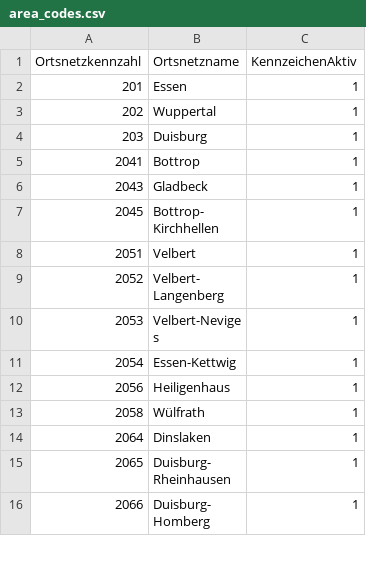
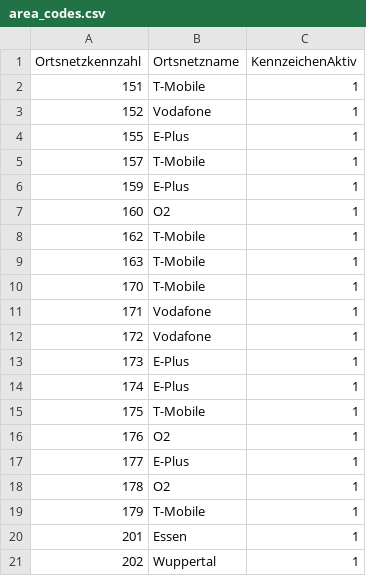
Before and after one commit to Admonstrator/nfon-rufnummernkonverter, a CSV file: area_codes.csv, drawn as a sheet; only a part is shown; the shorter side is filled out with more unchanged rows; the diff names each change by its address in the sheet, - before the commit and + after, or states it on an @@ line.

Commit message:
Working progress bar + mobile number handling

```diff
--- a/area_codes.csv
+++ b/area_codes.csv
+row 2: 151 | T-Mobile | 1
+row 3: 152 | Vodafone | 1
+row 4: 155 | E-Plus | 1
+row 5: 157 | T-Mobile | 1
+row 6: 159 | E-Plus | 1
+row 7: 160 | O2 | 1
+row 8: 162 | T-Mobile | 1
+row 9: 163 | T-Mobile | 1
+row 10: 170 | T-Mobile | 1
+row 11: 171 | Vodafone | 1
+row 12: 172 | Vodafone | 1
+row 13: 173 | E-Plus | 1
+row 14: 174 | E-Plus | 1
+row 15: 175 | T-Mobile | 1
+row 16: 176 | O2 | 1
+row 17: 177 | E-Plus | 1
+row 18: 178 | O2 | 1
+row 19: 179 | T-Mobile | 1
```
Also changed, not shown: 4 other files.
